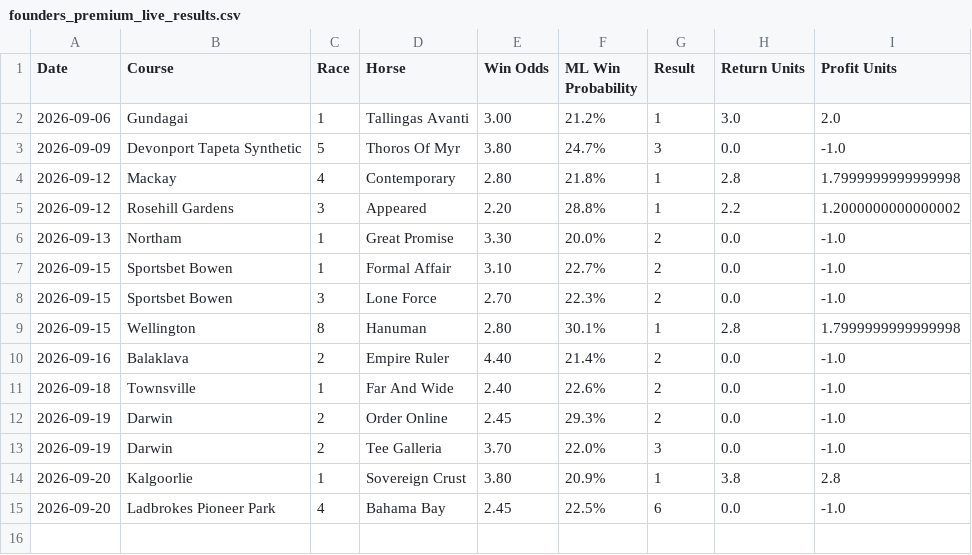
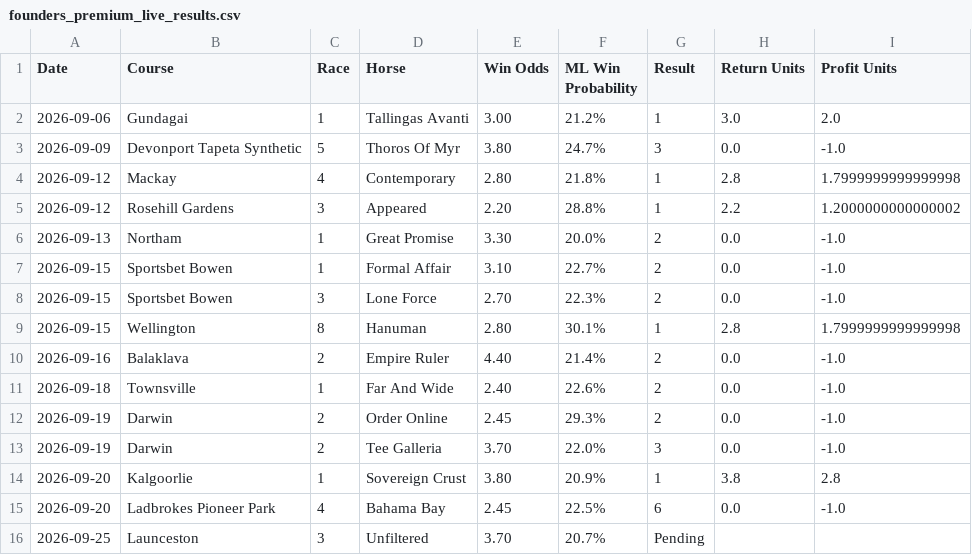
Before and after one commit to puntingiq/puntingiq-site, a CSV file: reports/latest/founders_premium_live_results.csv, drawn as a sheet.

```diff
--- a/reports/latest/founders_premium_live_results.csv
+++ b/reports/latest/founders_premium_live_results.csv
@@ -15 +15,2 @@ Date,Course,Race,Horse,Win Odds,ML Win Probability,Result,Return Units,Profit Un
 2026-09-20,Ladbrokes Pioneer Park,4,Bahama Bay,2.45,22.5%,6,0.0,-1.0
+2026-09-25,Launceston,3,Unfiltered,3.70,20.7%,Pending,,
```
Also changed, not shown: 13 other files.
